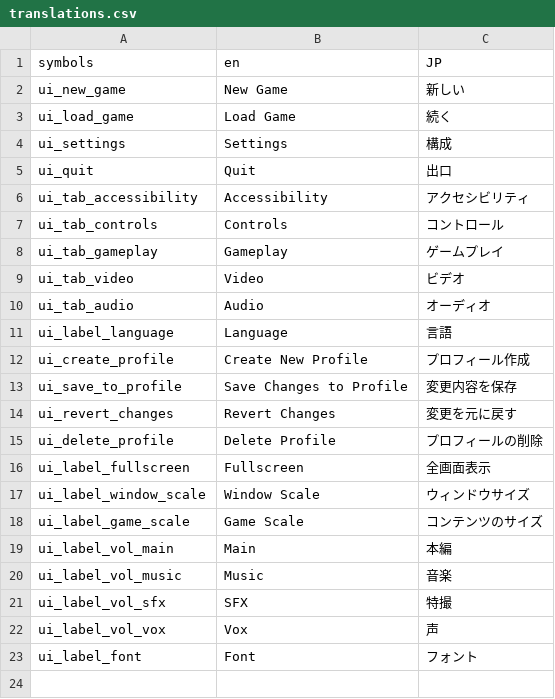
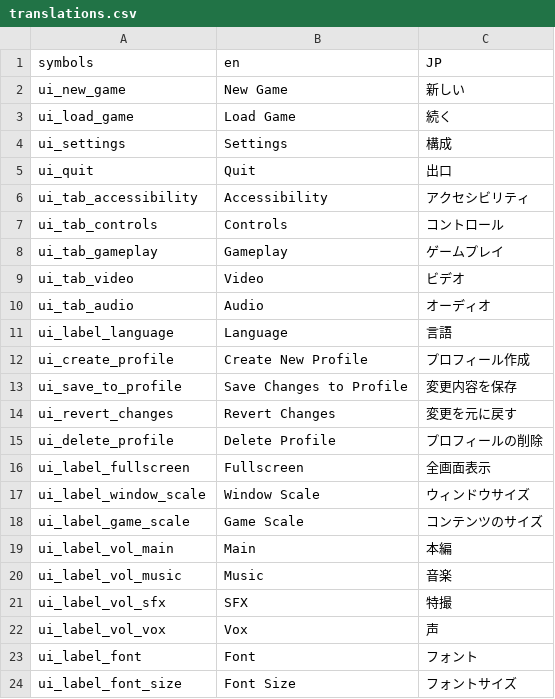
Before and after one commit to programnoir/GDTemplate, a CSV file: data/translations/translations.csv, drawn as a sheet; the diff names each change by its address in the sheet, - before the commit and + after, or states it on an @@ line.

Commit message:
Add basic translation support

```diff
--- a/data/translations/translations.csv
+++ b/data/translations/translations.csv
+row 24: ui_label_font_size | Font Size | フォントサイズ
```
Also changed, not shown: 3 other files.
